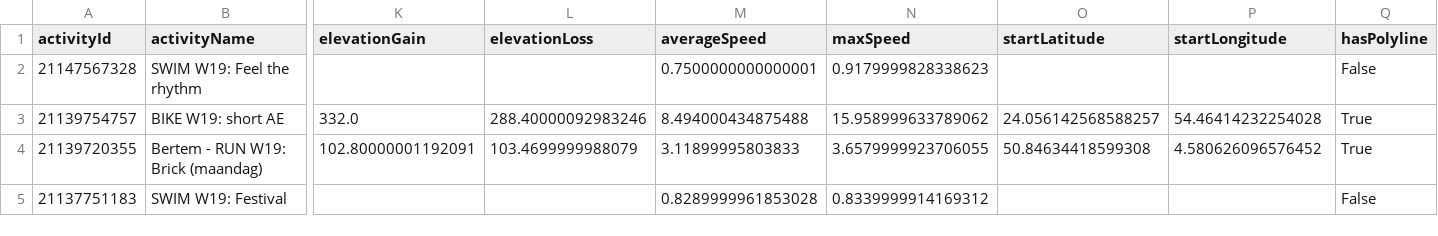
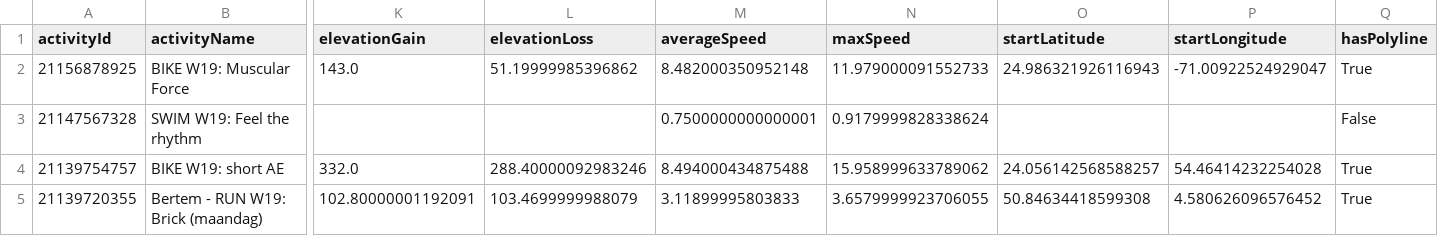
Before and after one commit to Goofy2001/TriathlonDashboard, a CSV file: garmin_full_activities.csv, drawn as a sheet; only a part is shown, gaps mark what is left out; the shorter side is filled out with more unchanged rows; addresses are those after the commit; rows hold the shown columns only; the diff names each change by its address in the sheet, - before the commit and + after, or states it on an @@ line.

```diff
--- a/garmin_full_activities.csv
+++ b/garmin_full_activities.csv
+row 2: 21156878925 | BIKE W19: Muscular Force | 143.0 | 51.19999985396862 | 8.482000350952148 | 11.979000091552733 | 24.986321926116943 | -71.00922524929047 | True
-N3 (maxSpeed): 0.9179999828338623
+N3 (maxSpeed): 0.9179999828338624
```
Also changed, not shown: garmin_activities.csv, garmin_metrics_log.csv, 1 other file.
